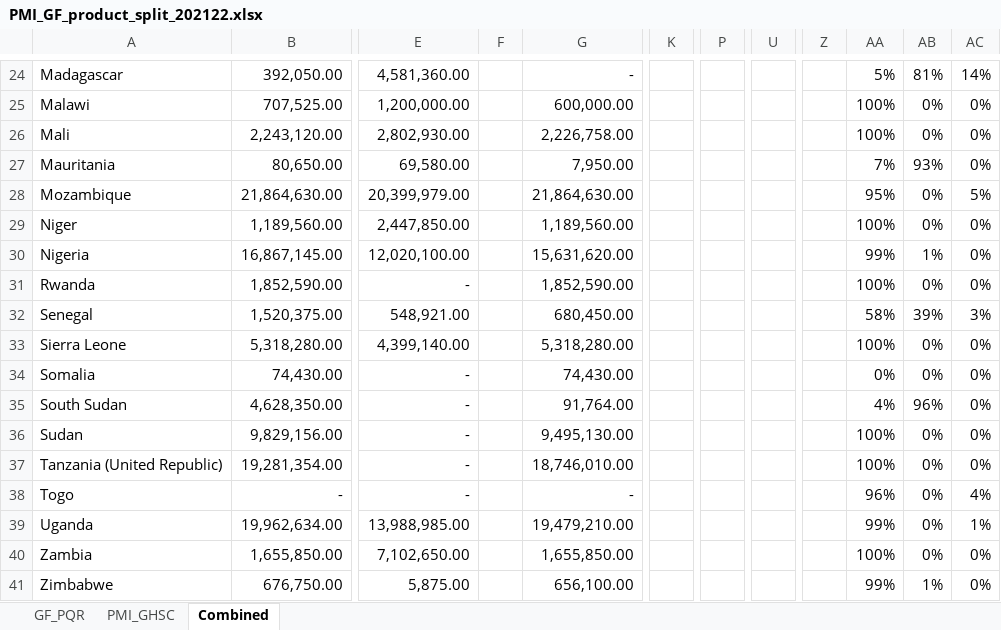
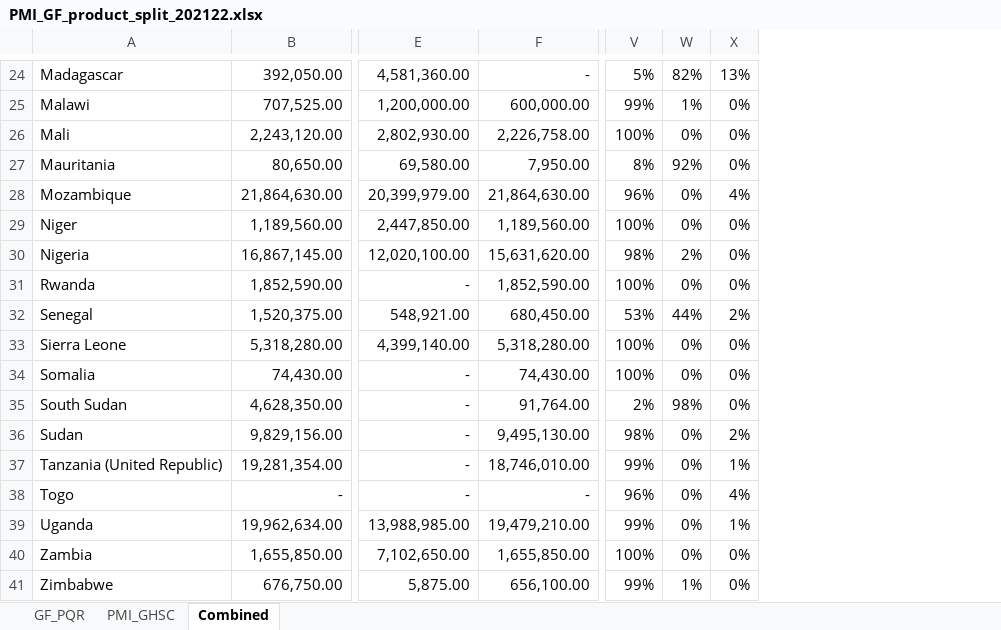
Before and after one commit to ginacuomo/ideel_hackathon, an Excel workbook: analysis/data-raw/PMI_GF_product_split_202122.xlsx, sheet Combined, drawn as a sheet; only a part is shown, gaps mark what is left out; values as stored, in another font and other column widths than the file's, no borders; charts and pictures not drawn; removed rows and columns are numbered as before the commit, all else as after; the diff covers the shown part only; the diff names each change by its address in the sheet, - before the commit and + after, or states it on an @@ line.

```diff
--- a/analysis/data-raw/PMI_GF_product_split_202122.xlsx (sheet Combined)
+++ b/analysis/data-raw/PMI_GF_product_split_202122.xlsx (sheet Combined)
-column F, empty
-column K, empty
-column P, empty
-column U, empty
-column Z, empty
-W24: 81%
+W24: 82%
-X24: 14%
+X24: 13%
-V25: 100%
+V25: 99%
-W25: 0%
+W25: 1%
-V27: 7%
+V27: 8%
-W27: 93%
+W27: 92%
-V28: 95%
+V28: 96%
-X28: 5%
+X28: 4%
-V30: 99%
+V30: 98%
-W30: 1%
+W30: 2%
-V32: 58%
+V32: 53%
-W32: 39%
+W32: 44%
-X32: 3%
+X32: 2%
-V34: 0%
+V34: 100%
-V35: 4%
+V35: 2%
-W35: 96%
+W35: 98%
-V36: 100%
+V36: 98%
-X36: 0%
+X36: 2%
-V37: 100%
+V37: 99%
-X37: 0%
+X37: 1%
```
Also changed, not shown: 20 edited cells and merged cells elsewhere in this sheet, sheet GF_PQR, sheet PMI_GHSC, formulas that keep their value, charts or pictures, 19 other files.
